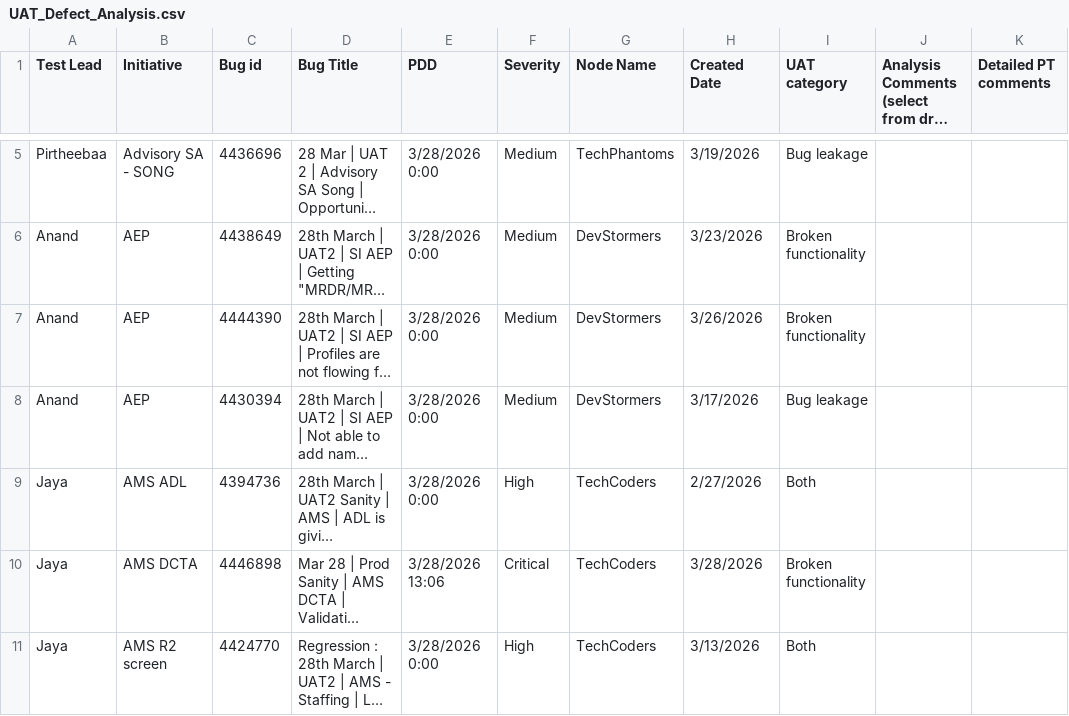
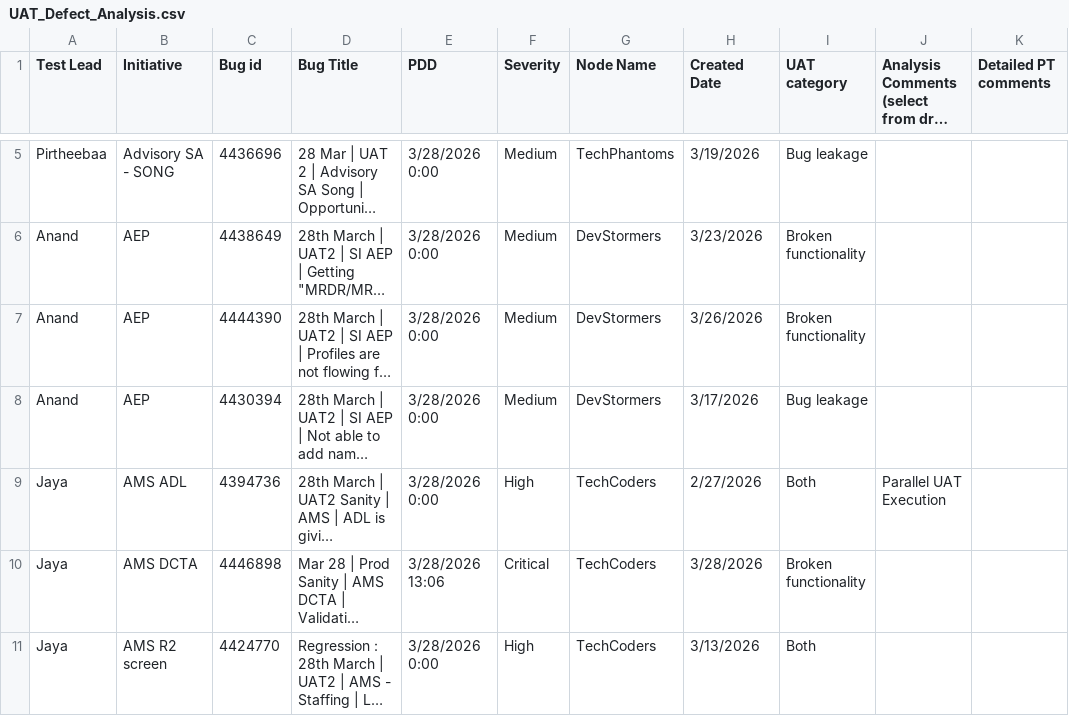
Before and after one commit to arunthangapandian/myisp-WeekendSupportTracker, a CSV file: UAT_Defect_Analysis.csv, drawn as a sheet; only a part is shown, gaps mark what is left out; long unchanged cells end in …; the diff names each change by its address in the sheet, - before the commit and + after, or states it on an @@ line.

Commit message:
Updated by Jaya at 2026-04-22 17:52:14

```diff
--- a/UAT_Defect_Analysis.csv
+++ b/UAT_Defect_Analysis.csv
-J9: (empty)
+J9: Parallel UAT Execution
```
